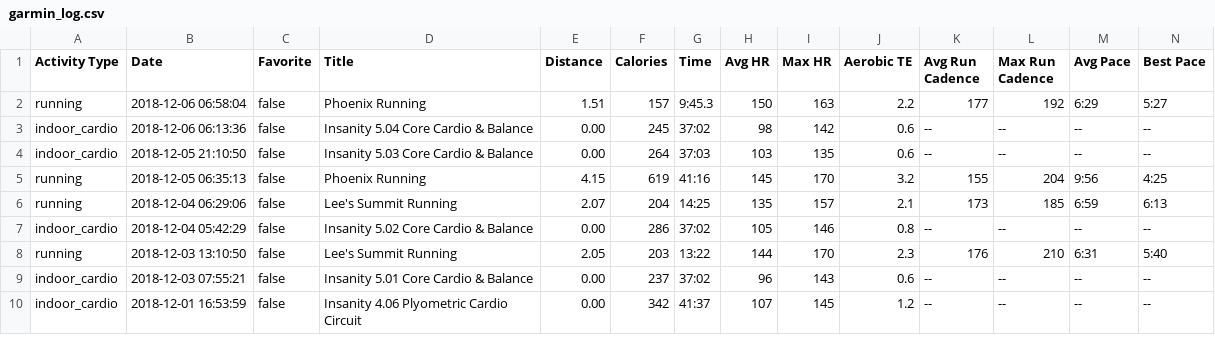
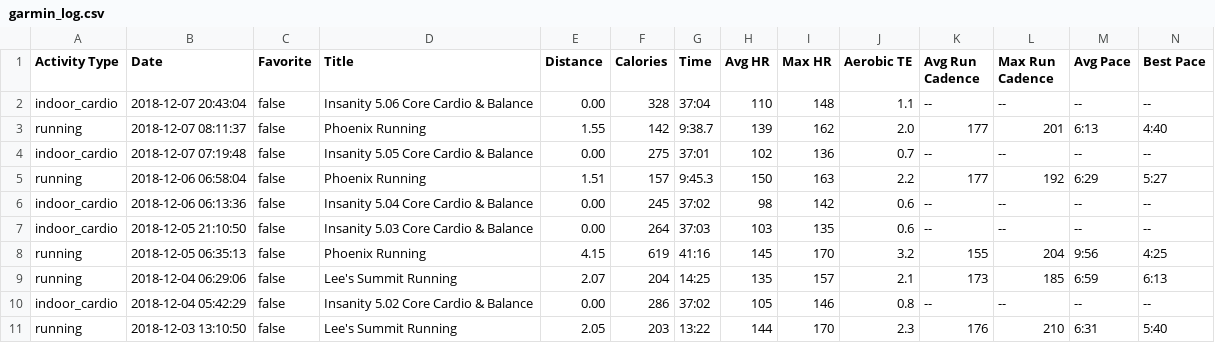
Before and after one commit to johnsug/garmin, a CSV file: garmin_log.csv, drawn as a sheet; only a part is shown; the shorter side is filled out with more unchanged rows; rows hold the shown columns only; the diff names each change by its address in the sheet, - before the commit and + after, or states it on an @@ line.

Commit message:
Update garmin_log.csv

```diff
--- a/garmin_log.csv
+++ b/garmin_log.csv
+row 2: indoor_cardio | 2018-12-07 20:43:04 | false | Insanity 5.06 Core Cardio & Balance | 0.00 | 328 | 37:04 | 110 | 148 | 1.1 | -- | -- | -- | --
+row 3: running | 2018-12-07 08:11:37 | false | Phoenix Running | 1.55 | 142 | 9:38.7 | 139 | 162 | 2.0 | 177 | 201 | 6:13 | 4:40
+row 4: indoor_cardio | 2018-12-07 07:19:48 | false | Insanity 5.05 Core Cardio & Balance | 0.00 | 275 | 37:01 | 102 | 136 | 0.7 | -- | -- | -- | --
```
